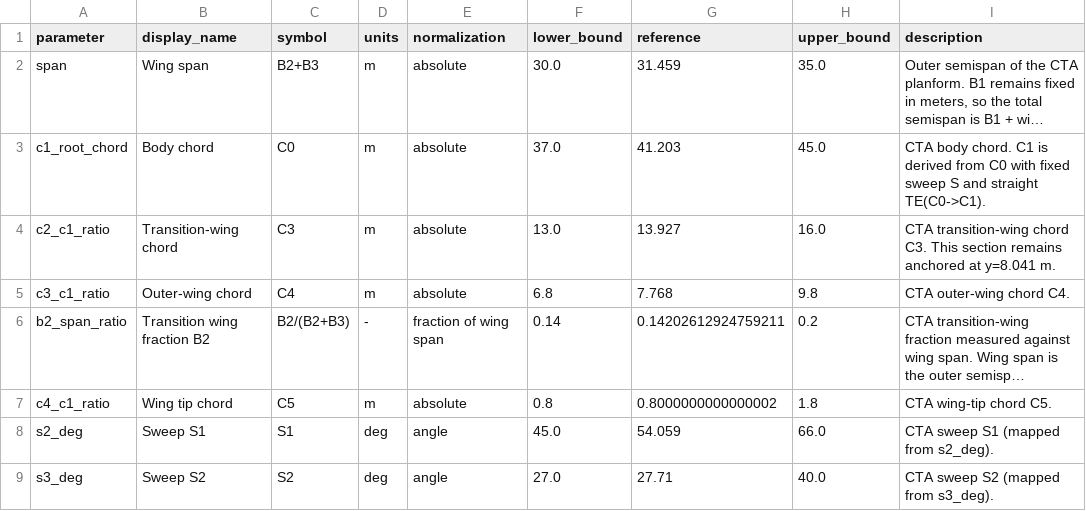
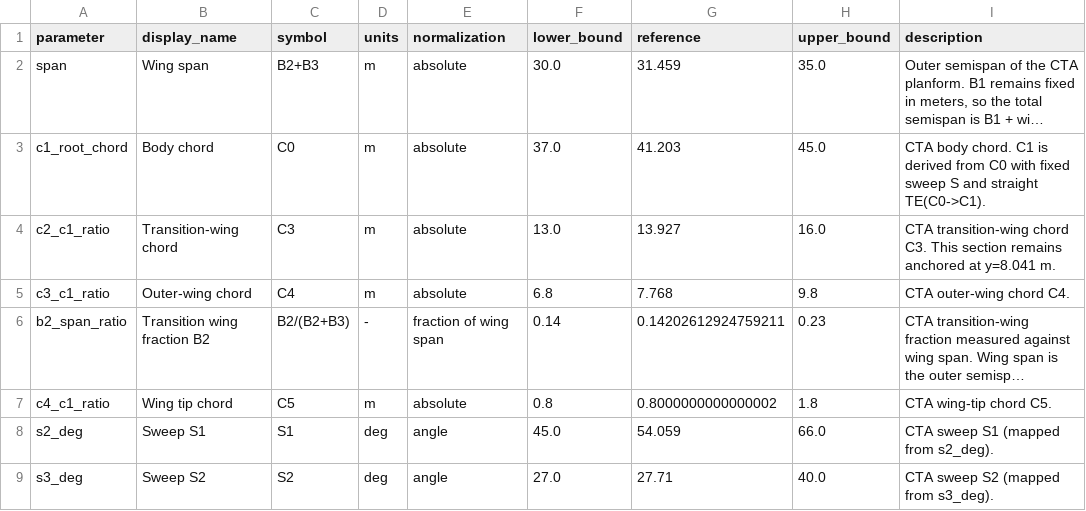
Before and after one commit to marta1005/AI---BWB-Design, a CSV file: parametrization/CTA/docs/cta_ai_bounds.csv, drawn as a sheet; only a part is shown; long unchanged cells end in …; the diff names each change by its address in the sheet, - before the commit and + after, or states it on an @@ line.

```diff
--- a/parametrization/CTA/docs/cta_ai_bounds.csv
+++ b/parametrization/CTA/docs/cta_ai_bounds.csv
-H6 (upper_bound): 0.2
+H6 (upper_bound): 0.23
```
Also changed, not shown: 23 other files.
